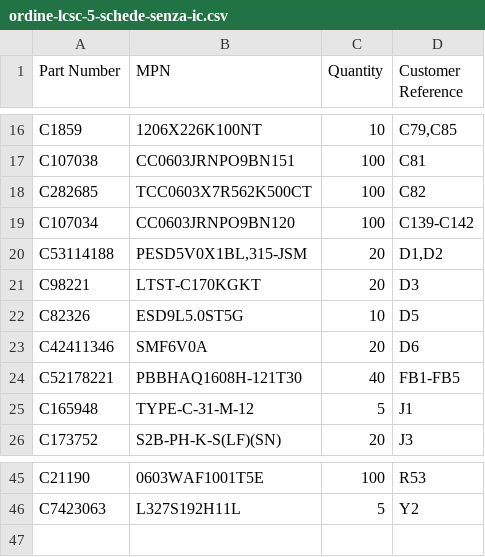
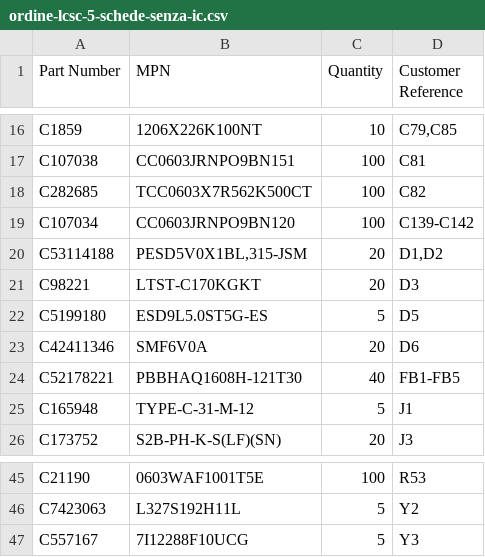
Before and after one commit to manvalan/DigiRadio, a CSV file: Hardware-v2/bom/output/ordine-lcsc-5-schede-senza-ic.csv, drawn as a sheet; only a part is shown, gaps mark what is left out.

```diff
--- a/Hardware-v2/bom/output/ordine-lcsc-5-schede-senza-ic.csv
+++ b/Hardware-v2/bom/output/ordine-lcsc-5-schede-senza-ic.csv
@@ -21,3 +21,3 @@ C53114188,"PESD5V0X1BL,315-JSM",20,"D1,D2"
 C98221,LTST-C170KGKT,20,D3
-C82326,ESD9L5.0ST5G,10,D5
+C5199180,ESD9L5.0ST5G-ES,5,D5
 C42411346,SMF6V0A,20,D6
@@ -46 +46,2 @@ C21190,0603WAF1001T5E,100,R53
 C7423063,L327S192H11L,5,Y2
+C557167,7I12288F10UCG,5,Y3
```
Also changed, not shown: Hardware-v2/bom/output/digiradio-batch2-bom-economica-1-schede.csv, Hardware-v2/bom/output/digiradio-batch2-bom-economica-5-schede-senza-ic.csv, 9 other files.
